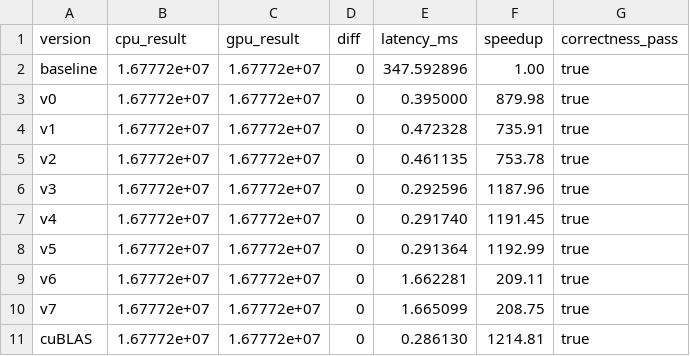
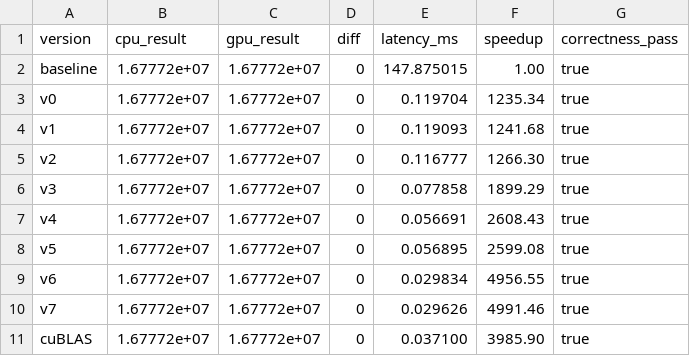
Before and after one commit to lyell0710/Kernel_Optimazation, a CSV file: cuda-reduce/project-proof/data/benchmark_results.csv, drawn as a sheet.

```diff
--- a/cuda-reduce/project-proof/data/benchmark_results.csv
+++ b/cuda-reduce/project-proof/data/benchmark_results.csv
@@ -1,11 +1,11 @@
 version,cpu_result,gpu_result,diff,latency_ms,speedup,correctness_pass
-baseline,1.67772e+07,1.67772e+07,0,347.592896,1.00,true
-v0,1.67772e+07,1.67772e+07,0,0.395000,879.98,true
-v1,1.67772e+07,1.67772e+07,0,0.472328,735.91,true
-v2,1.67772e+07,1.67772e+07,0,0.461135,753.78,true
-v3,1.67772e+07,1.67772e+07,0,0.292596,1187.96,true
-v4,1.67772e+07,1.67772e+07,0,0.291740,1191.45,true
-v5,1.67772e+07,1.67772e+07,0,0.291364,1192.99,true
-v6,1.67772e+07,1.67772e+07,0,1.662281,209.11,true
-v7,1.67772e+07,1.67772e+07,0,1.665099,208.75,true
-cuBLAS,1.67772e+07,1.67772e+07,0,0.286130,1214.81,true
+baseline,1.67772e+07,1.67772e+07,0,147.875015,1.00,true
+v0,1.67772e+07,1.67772e+07,0,0.119704,1235.34,true
+v1,1.67772e+07,1.67772e+07,0,0.119093,1241.68,true
+v2,1.67772e+07,1.67772e+07,0,0.116777,1266.30,true
+v3,1.67772e+07,1.67772e+07,0,0.077858,1899.29,true
+v4,1.67772e+07,1.67772e+07,0,0.056691,2608.43,true
+v5,1.67772e+07,1.67772e+07,0,0.056895,2599.08,true
+v6,1.67772e+07,1.67772e+07,0,0.029834,4956.55,true
+v7,1.67772e+07,1.67772e+07,0,0.029626,4991.46,true
+cuBLAS,1.67772e+07,1.67772e+07,0,0.037100,3985.90,true
```
Also changed, not shown: cuda-reduce/project-proof/data/benchmark_stability.csv, gemv/project-proof/data/benchmark_results.csv, 25 other files.
